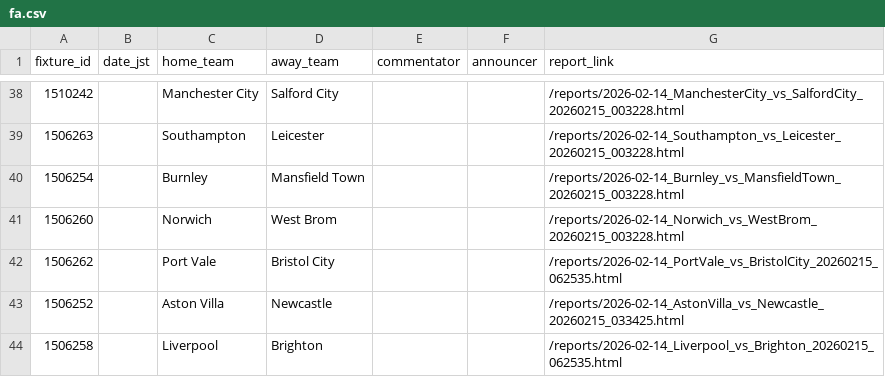
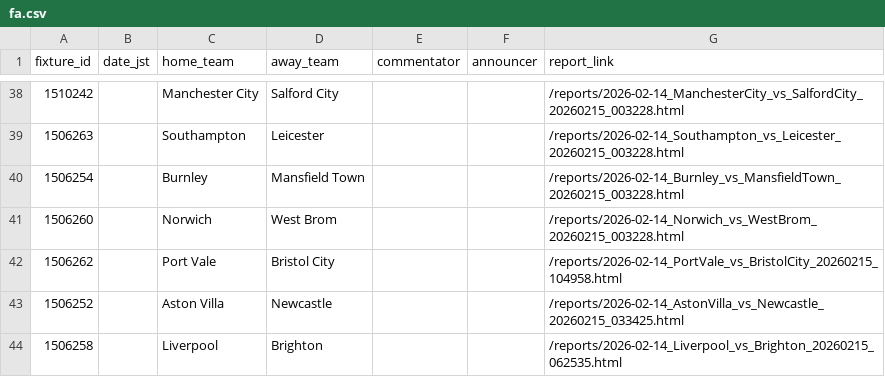
Before and after one commit to igrekplus/football-delay-watching, a CSV file: settings/calendar/fa.csv, drawn as a sheet; only a part is shown, gaps mark what is left out; the diff names each change by its address in the sheet, - before the commit and + after, or states it on an @@ line.

```diff
--- a/settings/calendar/fa.csv
+++ b/settings/calendar/fa.csv
-G42 (report_link): /reports/2026-02-14_PortVale_vs_BristolCity_20260215_062535.html
+G42 (report_link): /reports/2026-02-14_PortVale_vs_BristolCity_20260215_104958.html
```
